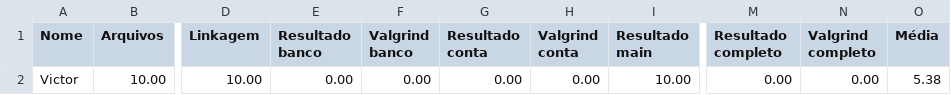
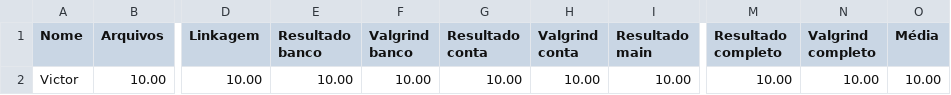
Before and after one commit to victorrangel10/exercicios-gerais, a CSV file: 07_TAD_opaco/TAD_opac_05/Resultado.csv, drawn as a sheet; only a part is shown, gaps mark what is left out; the diff names each change by its address in the sheet, - before the commit and + after, or states it on an @@ line.

Commit message:
banco SOLADO

```diff
--- a/07_TAD_opaco/TAD_opac_05/Resultado.csv
+++ b/07_TAD_opaco/TAD_opac_05/Resultado.csv
-E2 (Resultado banco): 0.00
+E2 (Resultado banco): 10.00
-F2 (Valgrind banco): 0.00
+F2 (Valgrind banco): 10.00
-G2 (Resultado conta): 0.00
+G2 (Resultado conta): 10.00
-H2 (Valgrind conta): 0.00
+H2 (Valgrind conta): 10.00
-M2 (Resultado completo): 0.00
+M2 (Resultado completo): 10.00
-N2 (Valgrind completo): 0.00
+N2 (Valgrind completo): 10.00
-O2 (Média): 5.38
+O2 (Média): 10.00
```
Also changed, not shown: 55 other files.
